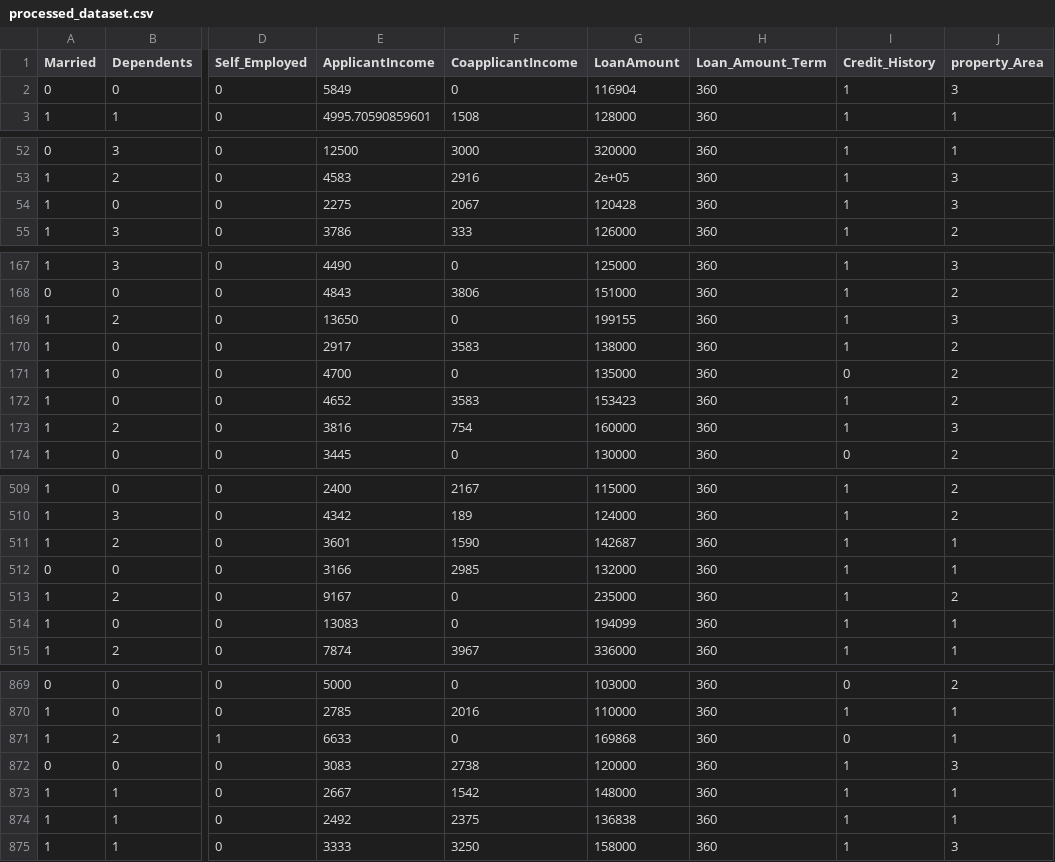
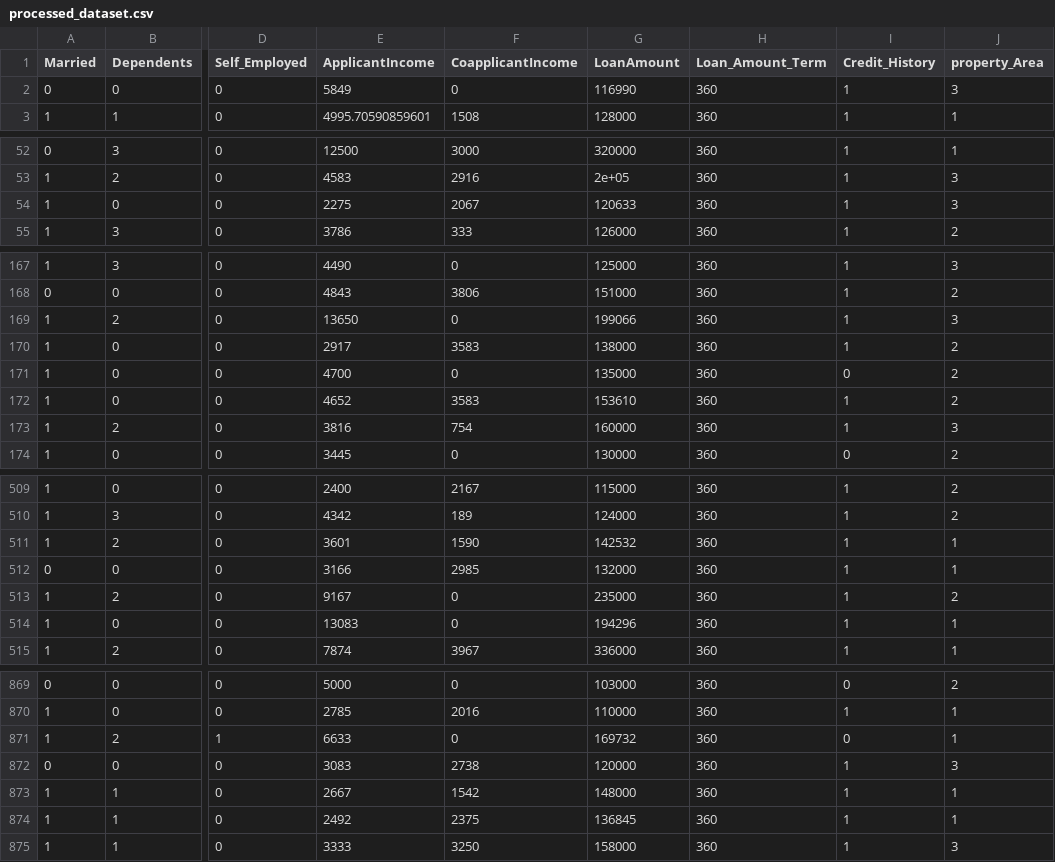
Before and after one commit to samueltan3972/Loan-Eligibility-and-Amount-Prediction, a CSV file: Data/processed_dataset.csv, drawn as a sheet; only a part is shown, gaps mark what is left out; the diff covers the shown part only; the diff names each change by its address in the sheet, - before the commit and + after, or states it on an @@ line.

```diff
--- a/Data/processed_dataset.csv
+++ b/Data/processed_dataset.csv
-G2 (LoanAmount): 116904
+G2 (LoanAmount): 116990
-G54 (LoanAmount): 120428
+G54 (LoanAmount): 120633
-G169 (LoanAmount): 199155
+G169 (LoanAmount): 199066
-G172 (LoanAmount): 153423
+G172 (LoanAmount): 153610
-G511 (LoanAmount): 142687
+G511 (LoanAmount): 142532
-G514 (LoanAmount): 194099
+G514 (LoanAmount): 194296
-G871 (LoanAmount): 169868
+G871 (LoanAmount): 169732
-G874 (LoanAmount): 136838
+G874 (LoanAmount): 136845
```
Also changed, not shown: 22 edited cells elsewhere in this file, Data/processed_testing_set.csv, Data/processed_training_set.csv, 5 other files.
